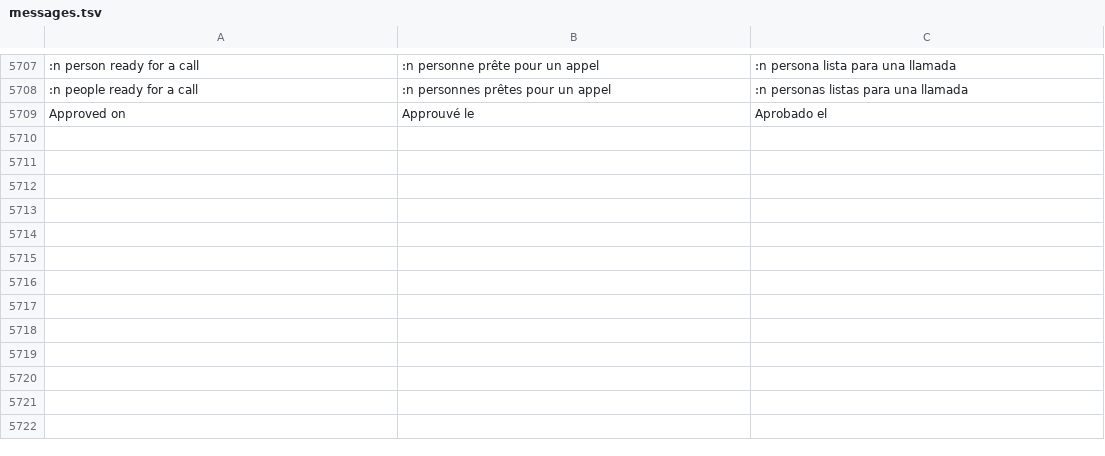
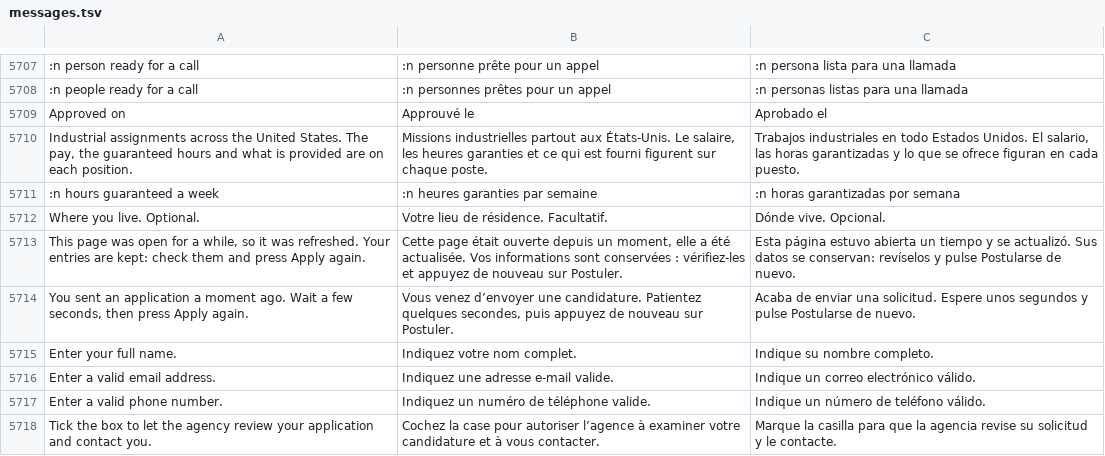
Before and after one commit to fleurysolution/crewvia, a TSV file: app/lang/messages.tsv, drawn as a sheet; only a part is shown, gaps mark what is left out; the diff names each change by its address in the sheet, - before the commit and + after, or states it on an @@ line.

```diff
--- a/app/lang/messages.tsv
+++ b/app/lang/messages.tsv
+row 5710: Industrial assignments across the United States. The pay, the guaranteed hours and what is provided are on each position. | Missions industrielles partout aux États-Unis. Le salaire, les heures garanties et ce qui est fourni figurent sur chaque poste. | Trabajos industriales en todo Estados Unidos. El salario, las horas garantizadas y lo que se ofrece figuran en cada puesto.
+row 5711: :n hours guaranteed a week | :n heures garanties par semaine | :n horas garantizadas por semana
+row 5712: Where you live. Optional. | Votre lieu de résidence. Facultatif. | Dónde vive. Opcional.
+row 5713: This page was open for a while, so it was refreshed. Your entries are kept: check them and press Apply again. | Cette page était ouverte depuis un moment, elle a été actualisée. Vos informations sont conservées : vérifiez-les et appuyez de nouveau sur Postuler. | Esta página estuvo abierta un tiempo y se actualizó. Sus datos se conservan: revíselos y pulse Postularse de nuevo.
+row 5714: You sent an application a moment ago. Wait a few seconds, then press Apply again. | Vous venez d’envoyer une candidature. Patientez quelques secondes, puis appuyez de nouveau sur Postuler. | Acaba de enviar una solicitud. Espere unos segundos y pulse Postularse de nuevo.
+row 5715: Enter your full name. | Indiquez votre nom complet. | Indique su nombre completo.
+row 5716: Enter a valid email address. | Indiquez une adresse e-mail valide. | Indique un correo electrónico válido.
+row 5717: Enter a valid phone number. | Indiquez un numéro de téléphone valide. | Indique un número de teléfono válido.
+row 5718: Tick the box to let the agency review your application and contact you. | Cochez la case pour autoriser l’agence à examiner votre candidature et à vous contacter. | Marque la casilla para que la agencia revise su solicitud y le contacte.
```
Also changed, not shown: 11 other files.
